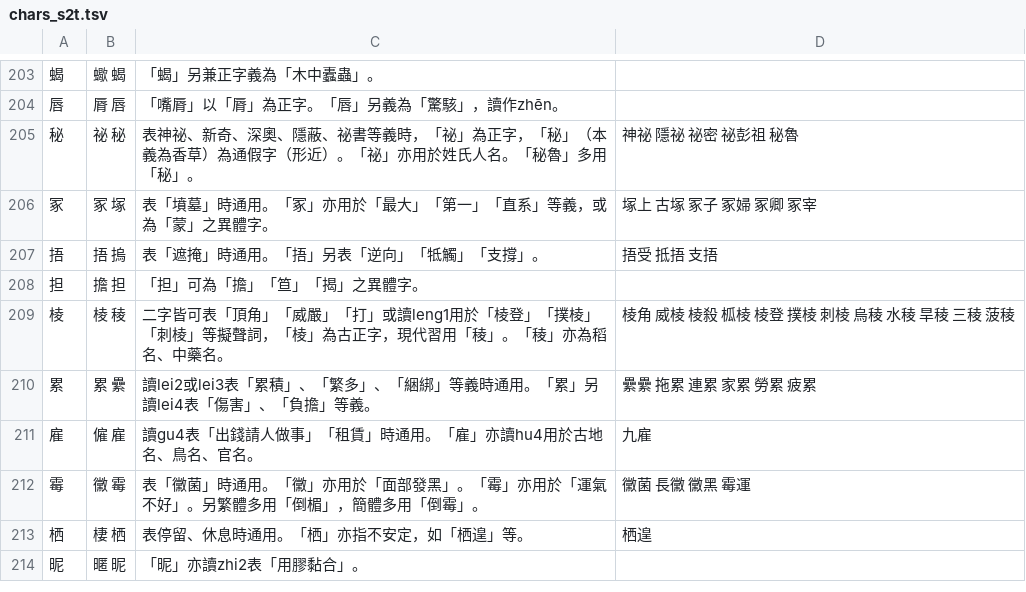
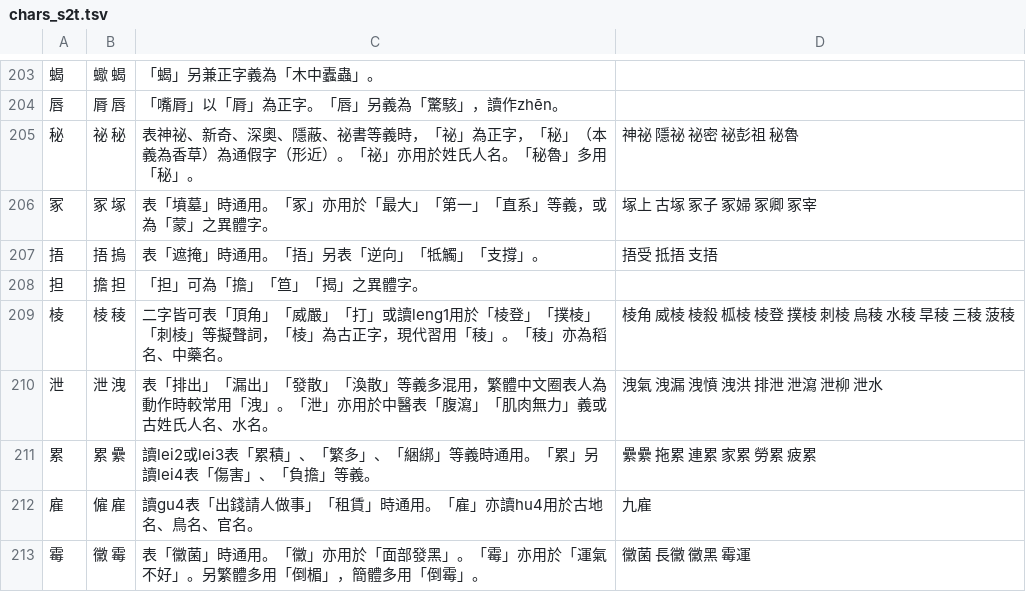
Before and after one commit to danny0838/sts-lib, a TSV file: sts/data/scheme/chars_s2t.tsv, drawn as a sheet; only a part is shown, gaps mark what is left out; the shorter side is filled out with more unchanged rows.

```diff
--- a/sts/data/scheme/chars_s2t.tsv
+++ b/sts/data/scheme/chars_s2t.tsv
@@ -209,2 +209,3 @@
 棱	棱 稜	二字皆可表「頂角」「威嚴」「打」或讀leng1用於「棱登」「撲棱」「刺棱」等擬聲詞，「棱」為古正字，現代習用「稜」。「稜」亦為稻名、中藥名。	棱角 威棱 棱殺 柧棱 棱登 撲棱 刺棱 烏稜 水稜 旱稜 三稜 菠稜
+泄	泄 洩	表「排出」「漏出」「發散」「渙散」等義多混用，繁體中文圈表人為動作時較常用「洩」。「泄」亦用於中醫表「腹瀉」「肌肉無力」義或古姓氏人名、水名。	洩氣 洩漏 洩憤 洩洪 排泄 泄瀉 泄柳 泄水
 累	累 纍	讀lei2或lei3表「累積」、「繁多」、「綑綁」等義時通用。「累」另讀lei4表「傷害」、「負擔」等義。	纍纍 拖累 連累 家累 勞累 疲累
```
Also changed, not shown: sts/data/scheme/chars.tsv, 1 other file.
